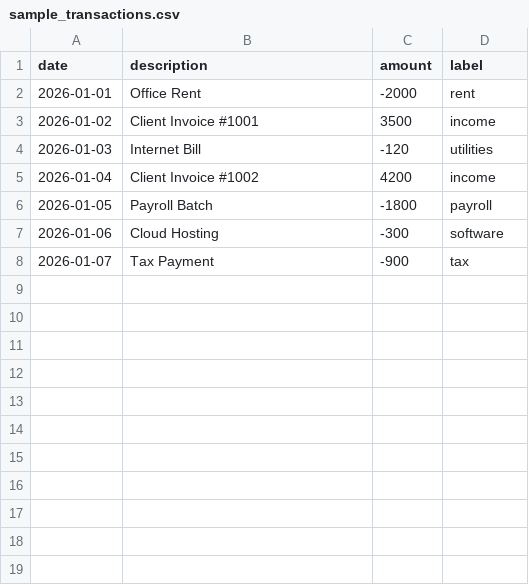
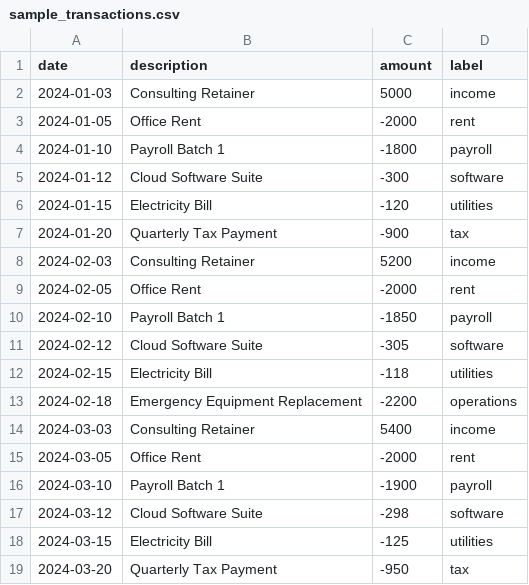
Before and after one commit to poposk1f/Accounting, a CSV file: sample_transactions.csv, drawn as a sheet.

```diff
--- a/sample_transactions.csv
+++ b/sample_transactions.csv
@@ -1,8 +1,19 @@
 date,description,amount,label
-2026-01-01,Office Rent,-2000,rent
-2026-01-02,Client Invoice #1001,3500,income
-2026-01-03,Internet Bill,-120,utilities
-2026-01-04,Client Invoice #1002,4200,income
-2026-01-05,Payroll Batch,-1800,payroll
-2026-01-06,Cloud Hosting,-300,software
-2026-01-07,Tax Payment,-900,tax
+2024-01-03,Consulting Retainer,5000,income
+2024-01-05,Office Rent,-2000,rent
+2024-01-10,Payroll Batch 1,-1800,payroll
+2024-01-12,Cloud Software Suite,-300,software
+2024-01-15,Electricity Bill,-120,utilities
+2024-01-20,Quarterly Tax Payment,-900,tax
+2024-02-03,Consulting Retainer,5200,income
+2024-02-05,Office Rent,-2000,rent
+2024-02-10,Payroll Batch 1,-1850,payroll
+2024-02-12,Cloud Software Suite,-305,software
+2024-02-15,Electricity Bill,-118,utilities
+2024-02-18,Emergency Equipment Replacement,-2200,operations
+2024-03-03,Consulting Retainer,5400,income
+2024-03-05,Office Rent,-2000,rent
+2024-03-10,Payroll Batch 1,-1900,payroll
+2024-03-12,Cloud Software Suite,-298,software
+2024-03-15,Electricity Bill,-125,utilities
+2024-03-20,Quarterly Tax Payment,-950,tax
```
Also changed, not shown: 2 other files.
